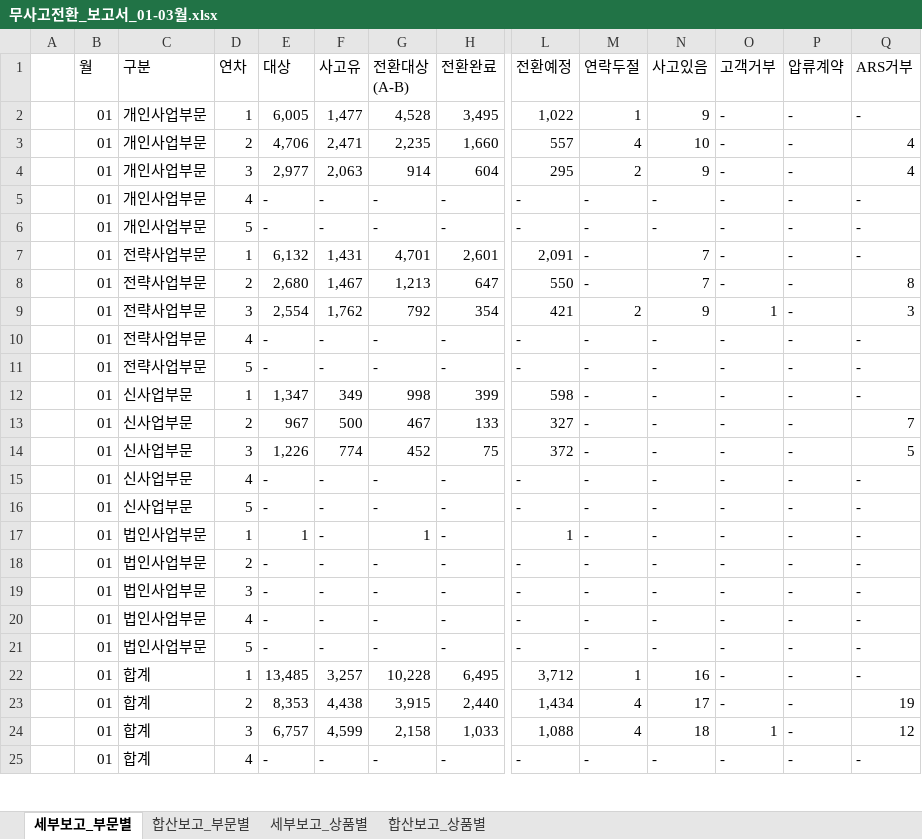
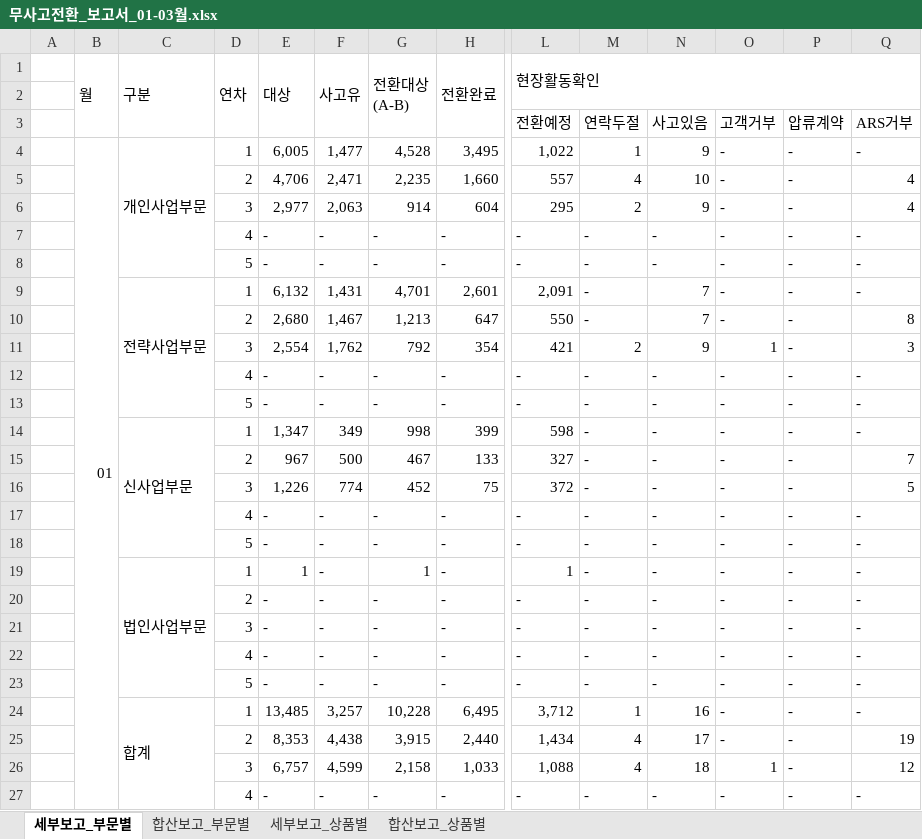
Before and after one commit to jjun2937-cmyk/musago_V1, an Excel workbook: result/무사고전환_보고서_01-03월.xlsx, sheet 세부보고_부문별, drawn as a sheet; only a part is shown, gaps mark what is left out; values as stored, in another font and other column widths than the file's, no cell formats; addresses are those after the commit; rows hold the shown columns only; the diff covers the shown part only; the diff names each change by its address in the sheet, - before the commit and + after, or states it on an @@ line.

```diff
--- a/result/무사고전환_보고서_01-03월.xlsx (sheet 세부보고_부문별)
+++ b/result/무사고전환_보고서_01-03월.xlsx (sheet 세부보고_부문별)
+B1:B3 merged
+C1:C3 merged
+D1:D3 merged
+E1:E3 merged
+F1:F3 merged
+G1:G3 merged
+H1:H3 merged
-L1: 전환예정
+L1: 현장활동확인
+L1:Q2 merged
-M1: 연락두절
+M1: (empty)
-N1: 사고있음
+N1: (empty)
-O1: 고객거부
+O1: (empty)
-P1: 압류계약
+P1: (empty)
-Q1: ARS거부
+Q1: (empty)
+row 2: (empty)
+row 3:  |  |  |  |  |  |  |  | 전환예정 | 연락두절 | 사고있음 | 고객거부 | 압류계약 | ARS거부
+B4:B28 merged
+C4:C8 merged
-B5:B27 (월): 01
+B5:B27 (월): (empty)
-C5:C8 (구분): 개인사업부문
+C5:C8 (구분): (empty)
+C9:C13 merged
-C10:C13 (구분): 전략사업부문
+C10:C13 (구분): (empty)
+C14:C18 merged
-C15:C18 (구분): 신사업부문
+C15:C18 (구분): (empty)
+C19:C23 merged
-C20:C23 (구분): 법인사업부문
+C20:C23 (구분): (empty)
+C24:C28 merged
-C25:C27 (구분): 합계
+C25:C27 (구분): (empty)
```
Also changed, not shown: 90 edited cells and merged cells elsewhere in this sheet, sheet 세부보고_상품별, sheet 합산보고_상품별, sheet 합산보고_부문별, cell formats, 3 other files.
